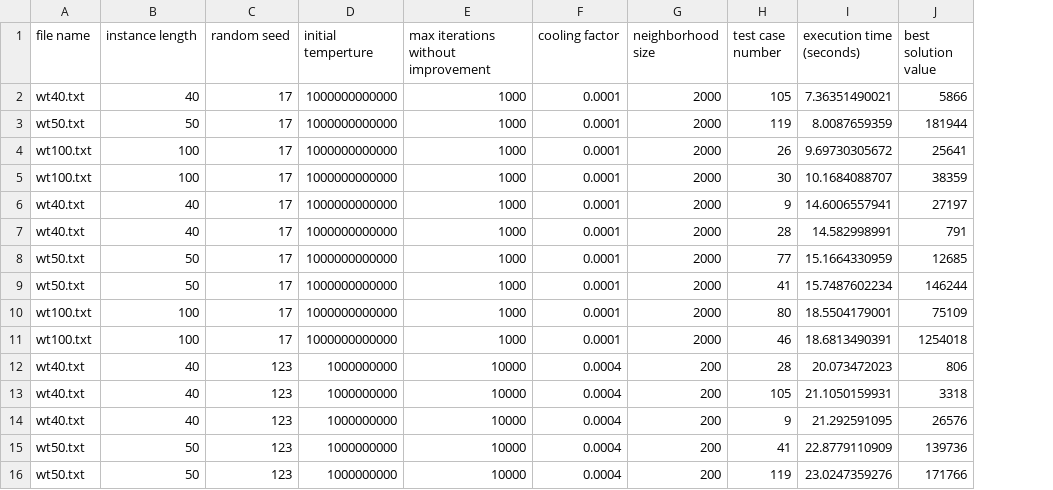
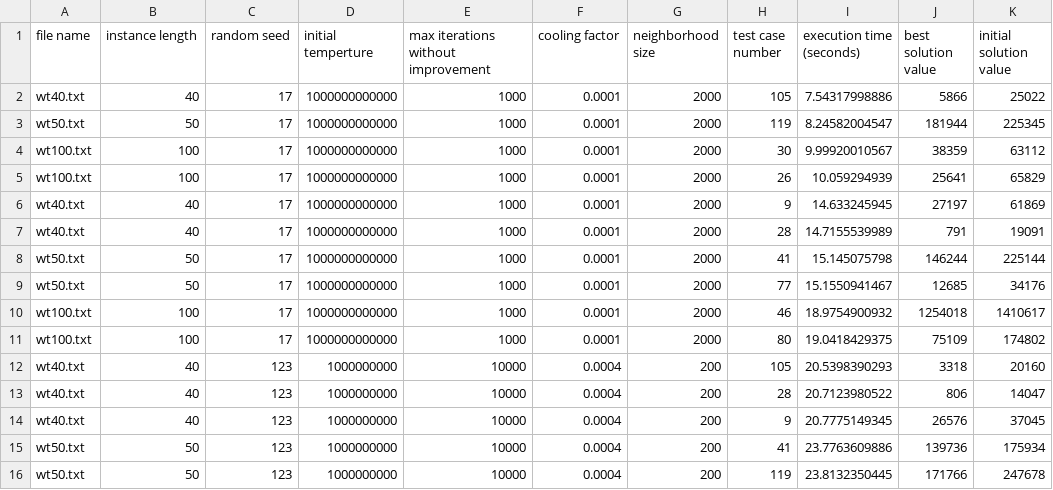
Before and after one commit to grpse/Optimization_Weighted_Tardiness, a CSV file: results.csv, drawn as a sheet; only a part is shown; the diff covers the shown part only; the diff names each change by its address in the sheet, - before the commit and + after, or states it on an @@ line.

```diff
--- a/results.csv
+++ b/results.csv
+column K (initial solution value), rows 2-16: 25022 | 225345 | 63112 | 65829 | 61869 | 19091 | 225144 | 34176 | 1410617 | 174802 | 20160 | 14047 | 37045 | 175934 | 247678
-I2 (execution time (seconds)): 7.36351490021
+I2 (execution time (seconds)): 7.54317998886
-I3 (execution time (seconds)): 8.0087659359
+I3 (execution time (seconds)): 8.24582004547
-H4 (test case number): 26
+H4 (test case number): 30
-I4 (execution time (seconds)): 9.69730305672
+I4 (execution time (seconds)): 9.99920010567
-J4 (best solution value): 25641
+J4 (best solution value): 38359
-H5 (test case number): 30
+H5 (test case number): 26
-I5 (execution time (seconds)): 10.1684088707
+I5 (execution time (seconds)): 10.059294939
-J5 (best solution value): 38359
+J5 (best solution value): 25641
-I6 (execution time (seconds)): 14.6006557941
+I6 (execution time (seconds)): 14.633245945
-I7 (execution time (seconds)): 14.582998991
+I7 (execution time (seconds)): 14.7155539989
-H8 (test case number): 77
+H8 (test case number): 41
-I8 (execution time (seconds)): 15.1664330959
+I8 (execution time (seconds)): 15.145075798
-J8 (best solution value): 12685
+J8 (best solution value): 146244
-H9 (test case number): 41
+H9 (test case number): 77
-I9 (execution time (seconds)): 15.7487602234
+I9 (execution time (seconds)): 15.1550941467
-J9 (best solution value): 146244
+J9 (best solution value): 12685
-H10 (test case number): 80
+H10 (test case number): 46
-I10 (execution time (seconds)): 18.5504179001
+I10 (execution time (seconds)): 18.9754900932
-J10 (best solution value): 75109
+J10 (best solution value): 1254018
-H11 (test case number): 46
+H11 (test case number): 80
-I11 (execution time (seconds)): 18.6813490391
+I11 (execution time (seconds)): 19.0418429375
-J11 (best solution value): 1254018
+J11 (best solution value): 75109
-H12 (test case number): 28
+H12 (test case number): 105
-I12 (execution time (seconds)): 20.073472023
+I12 (execution time (seconds)): 20.5398390293
-J12 (best solution value): 806
+J12 (best solution value): 3318
-H13 (test case number): 105
+H13 (test case number): 28
-I13 (execution time (seconds)): 21.1050159931
+I13 (execution time (seconds)): 20.7123980522
-J13 (best solution value): 3318
+J13 (best solution value): 806
-I14 (execution time (seconds)): 21.292591095
+I14 (execution time (seconds)): 20.7775149345
-I15 (execution time (seconds)): 22.8779110909
+I15 (execution time (seconds)): 23.7763609886
-I16 (execution time (seconds)): 23.0247359276
+I16 (execution time (seconds)): 23.8132350445
```
Also changed, not shown: 4 added rows, 4 removed rows and 61 edited cells elsewhere in this file, 2 other files.
